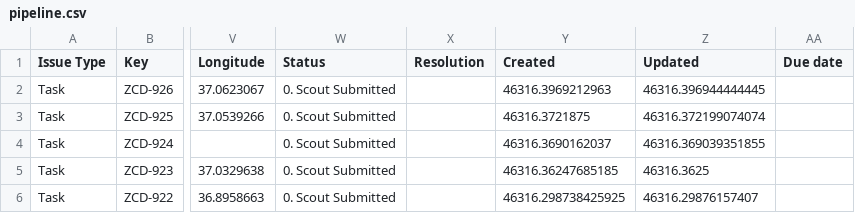
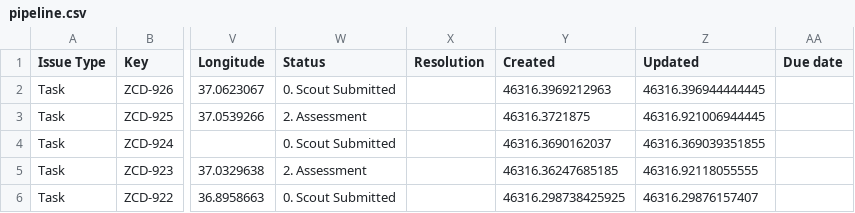
Before and after one commit to keithkinuthiakamauzeno/Network-Overview-Dashboard, a CSV file: data/pipeline.csv, drawn as a sheet; only a part is shown, gaps mark what is left out; the diff covers the shown part only; the diff names each change by its address in the sheet, - before the commit and + after, or states it on an @@ line.

```diff
--- a/data/pipeline.csv
+++ b/data/pipeline.csv
-W3 (Status): 0. Scout Submitted
+W3 (Status): 2. Assessment
-Z3 (Updated): 46316.372199074074
+Z3 (Updated): 46316.921006944445
-W5 (Status): 0. Scout Submitted
+W5 (Status): 2. Assessment
-Z5 (Updated): 46316.3625
+Z5 (Updated): 46316.92118055555
```
Also changed, not shown: 12 edited cells elsewhere in this file.
